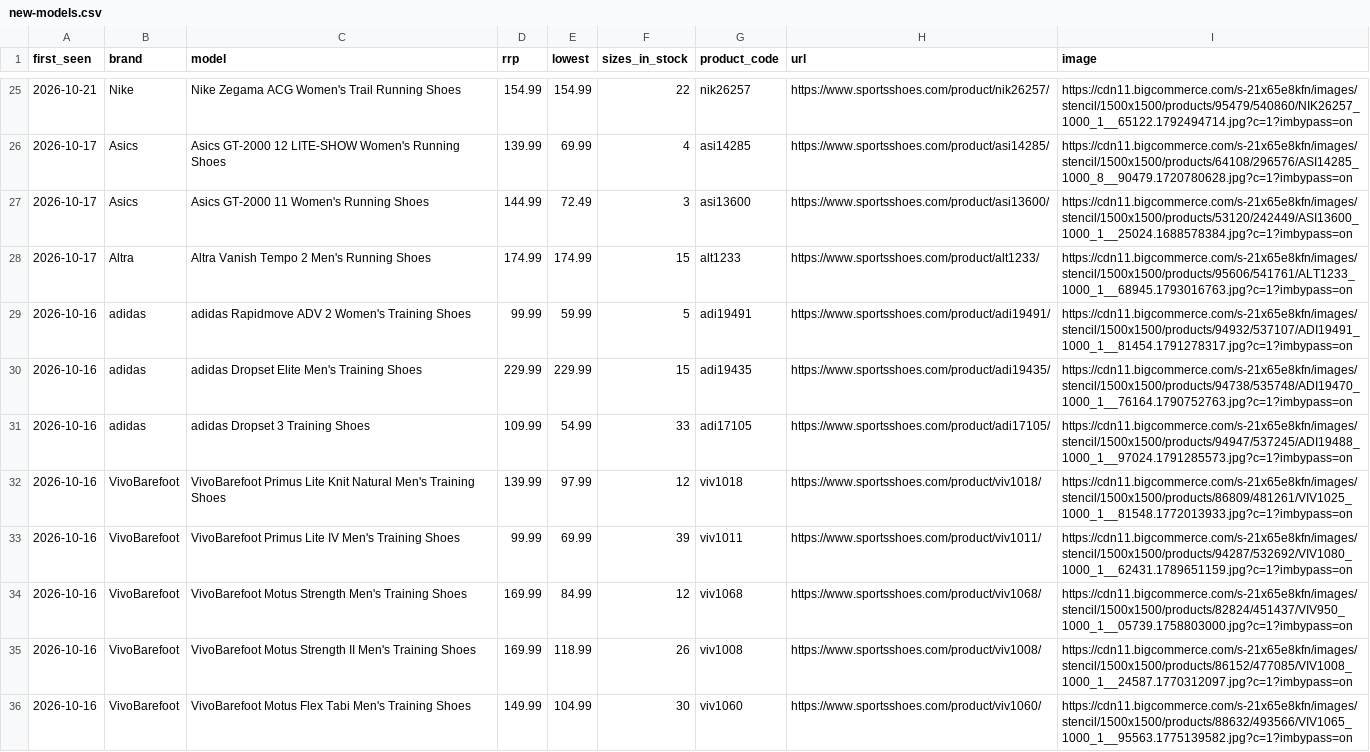
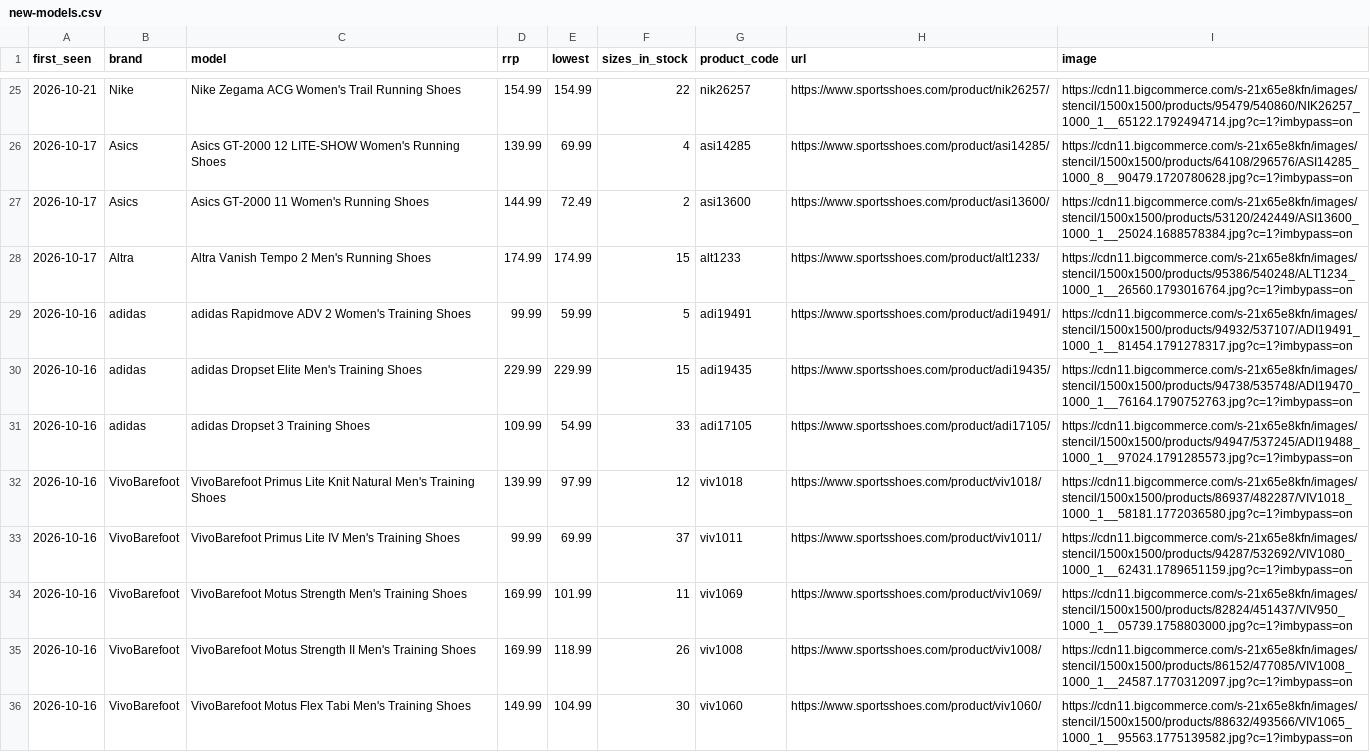
Before and after one commit to ecrawford-c28/shoe-finder, a CSV file: nmfr/public/new-models.csv, drawn as a sheet; only a part is shown, gaps mark what is left out; the diff covers the shown part only.

```diff
--- a/nmfr/public/new-models.csv
+++ b/nmfr/public/new-models.csv
@@ -26,4 +26,4 @@ first_seen,brand,model,rrp,lowest,sizes_in_stock,product_code,url,image
 2026-10-17,Asics,Asics GT-2000 12 LITE-SHOW Women's Running Shoes,139.99,69.99,4,asi14285,https://www.sportsshoes.com/product/asi14285/,https://cdn11.bigcommerce.com/s-21x65e8kfn/images/stencil/1500x1500/products/64108/296576/ASI14285_1000_8__90479.1720780628.jpg?c=1?imbypass=on
-2026-10-17,Asics,Asics GT-2000 11 Women's Running Shoes,144.99,72.49,3,asi13600,https://www.sportsshoes.com/product/asi13600/,https://cdn11.bigcommerce.com/s-21x65e8kfn/images/stencil/1500x1500/products/53120/242449/ASI13600_1000_1__25024.1688578384.jpg?c=1?imbypass=on
-2026-10-17,Altra,Altra Vanish Tempo 2 Men's Running Shoes,174.99,174.99,15,alt1233,https://www.sportsshoes.com/product/alt1233/,https://cdn11.bigcommerce.com/s-21x65e8kfn/images/stencil/1500x1500/products/95606/541761/ALT1233_1000_1__68945.1793016763.jpg?c=1?imbypass=on
+2026-10-17,Asics,Asics GT-2000 11 Women's Running Shoes,144.99,72.49,2,asi13600,https://www.sportsshoes.com/product/asi13600/,https://cdn11.bigcommerce.com/s-21x65e8kfn/images/stencil/1500x1500/products/53120/242449/ASI13600_1000_1__25024.1688578384.jpg?c=1?imbypass=on
+2026-10-17,Altra,Altra Vanish Tempo 2 Men's Running Shoes,174.99,174.99,15,alt1233,https://www.sportsshoes.com/product/alt1233/,https://cdn11.bigcommerce.com/s-21x65e8kfn/images/stencil/1500x1500/products/95386/540248/ALT1234_1000_1__26560.1793016764.jpg?c=1?imbypass=on
 2026-10-16,adidas,adidas Rapidmove ADV 2 Women's Training Shoes,99.99,59.99,5,adi19491,https://www.sportsshoes.com/product/adi19491/,https://cdn11.bigcommerce.com/s-21x65e8kfn/images/stencil/1500x1500/products/94932/537107/ADI19491_1000_1__81454.1791278317.jpg?c=1?imbypass=on
@@ -31,5 +31,5 @@ first_seen,brand,model,rrp,lowest,sizes_in_stock,product_code,url,image
 2026-10-16,adidas,adidas Dropset 3 Training Shoes,109.99,54.99,33,adi17105,https://www.sportsshoes.com/product/adi17105/,https://cdn11.bigcommerce.com/s-21x65e8kfn/images/stencil/1500x1500/products/94947/537245/ADI19488_1000_1__97024.1791285573.jpg?c=1?imbypass=on
-2026-10-16,VivoBarefoot,VivoBarefoot Primus Lite Knit Natural Men's Training Shoes,139.99,97.99,12,viv1018,https://www.sportsshoes.com/product/viv1018/,https://cdn11.bigcommerce.com/s-21x65e8kfn/images/stencil/1500x1500/products/86809/481261/VIV1025_1000_1__81548.1772013933.jpg?c=1?imbypass=on
-2026-10-16,VivoBarefoot,VivoBarefoot Primus Lite IV Men's Training Shoes,99.99,69.99,39,viv1011,https://www.sportsshoes.com/product/viv1011/,https://cdn11.bigcommerce.com/s-21x65e8kfn/images/stencil/1500x1500/products/94287/532692/VIV1080_1000_1__62431.1789651159.jpg?c=1?imbypass=on
-2026-10-16,VivoBarefoot,VivoBarefoot Motus Strength Men's Training Shoes,169.99,84.99,12,viv1068,https://www.sportsshoes.com/product/viv1068/,https://cdn11.bigcommerce.com/s-21x65e8kfn/images/stencil/1500x1500/products/82824/451437/VIV950_1000_1__05739.1758803000.jpg?c=1?imbypass=on
+2026-10-16,VivoBarefoot,VivoBarefoot Primus Lite Knit Natural Men's Training Shoes,139.99,97.99,12,viv1018,https://www.sportsshoes.com/product/viv1018/,https://cdn11.bigcommerce.com/s-21x65e8kfn/images/stencil/1500x1500/products/86937/482287/VIV1018_1000_1__58181.1772036580.jpg?c=1?imbypass=on
+2026-10-16,VivoBarefoot,VivoBarefoot Primus Lite IV Men's Training Shoes,99.99,69.99,37,viv1011,https://www.sportsshoes.com/product/viv1011/,https://cdn11.bigcommerce.com/s-21x65e8kfn/images/stencil/1500x1500/products/94287/532692/VIV1080_1000_1__62431.1789651159.jpg?c=1?imbypass=on
+2026-10-16,VivoBarefoot,VivoBarefoot Motus Strength Men's Training Shoes,169.99,101.99,11,viv1069,https://www.sportsshoes.com/product/viv1069/,https://cdn11.bigcommerce.com/s-21x65e8kfn/images/stencil/1500x1500/products/82824/451437/VIV950_1000_1__05739.1758803000.jpg?c=1?imbypass=on
 2026-10-16,VivoBarefoot,VivoBarefoot Motus Strength II Men's Training Shoes,169.99,118.99,26,viv1008,https://www.sportsshoes.com/product/viv1008/,https://cdn11.bigcommerce.com/s-21x65e8kfn/images/stencil/1500x1500/products/86152/477085/VIV1008_1000_1__24587.1770312097.jpg?c=1?imbypass=on
```
Also changed, not shown: 5 edited cells elsewhere in this file, nmfr/data/new-models-baseline.csv, 2 other files.
